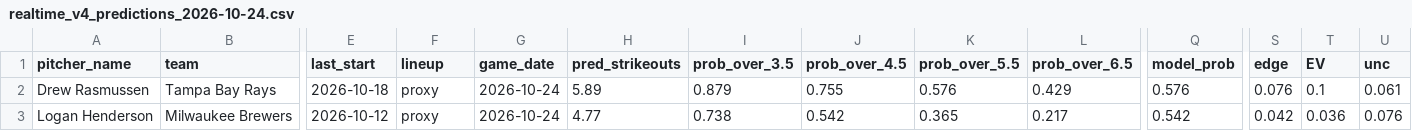
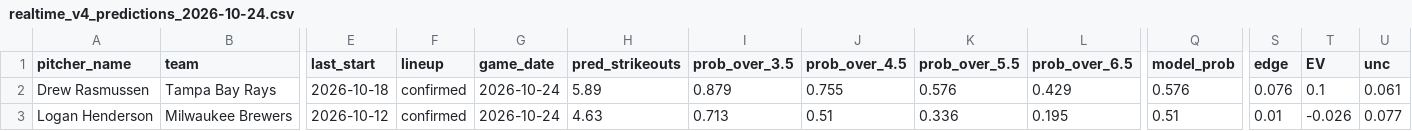
Before and after one commit to francisconoe/medidor-de-ponches-mlb, a CSV file: reports/predictions/realtime_v4_predictions_2026-10-24.csv, drawn as a sheet; only a part is shown, gaps mark what is left out; the diff names each change by its address in the sheet, - before the commit and + after, or states it on an @@ line.

```diff
--- a/reports/predictions/realtime_v4_predictions_2026-10-24.csv
+++ b/reports/predictions/realtime_v4_predictions_2026-10-24.csv
-F2:F3 (lineup): proxy
+F2:F3 (lineup): confirmed
-H3 (pred_strikeouts): 4.77
+H3 (pred_strikeouts): 4.63
-I3 (prob_over_3.5): 0.738
+I3 (prob_over_3.5): 0.713
-J3 (prob_over_4.5): 0.542
+J3 (prob_over_4.5): 0.51
-K3 (prob_over_5.5): 0.365
+K3 (prob_over_5.5): 0.336
-L3 (prob_over_6.5): 0.217
+L3 (prob_over_6.5): 0.195
-Q3 (model_prob): 0.542
+Q3 (model_prob): 0.51
-S3 (edge): 0.042
+S3 (edge): 0.01
-T3 (EV): 0.036
+T3 (EV): -0.026
-U3 (unc): 0.076
+U3 (unc): 0.077
```
Also changed, not shown: 1 other file.
